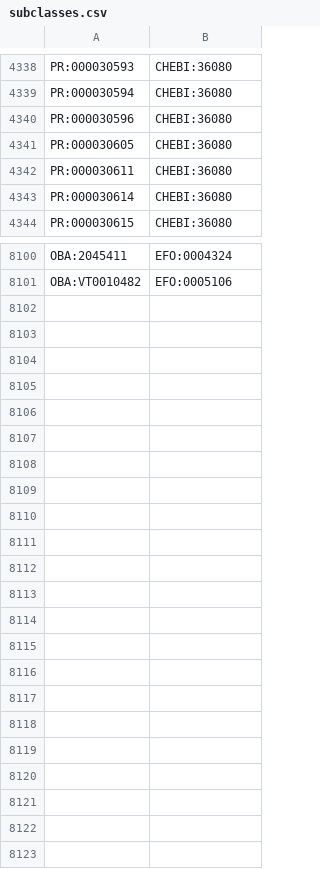
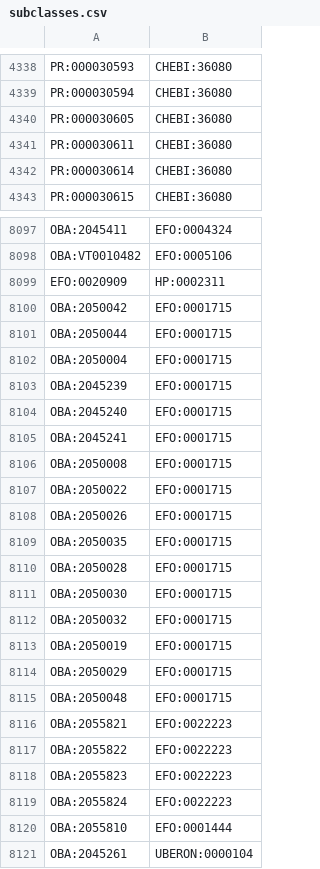
Before and after one commit to EBISPOT/efo, a CSV file: src/templates/subclasses.csv, drawn as a sheet; only a part is shown, gaps mark what is left out; the diff covers the shown part only.

```diff
--- a/src/templates/subclasses.csv
+++ b/src/templates/subclasses.csv
@@ -4339,3 +4339,2 @@ PR:000030593,CHEBI:36080
 PR:000030594,CHEBI:36080
-PR:000030596,CHEBI:36080
 PR:000030605,CHEBI:36080
@@ -8101 +8098,24 @@ OBA:2045411,EFO:0004324
 OBA:VT0010482,EFO:0005106
+EFO:0020909,HP:0002311
+OBA:2050042,EFO:0001715
+OBA:2050044,EFO:0001715
+OBA:2050004,EFO:0001715
+OBA:2045239,EFO:0001715
+OBA:2045240,EFO:0001715
+OBA:2045241,EFO:0001715
+OBA:2050008,EFO:0001715
+OBA:2050022,EFO:0001715
+OBA:2050026,EFO:0001715
+OBA:2050035,EFO:0001715
+OBA:2050028,EFO:0001715
+OBA:2050030,EFO:0001715
+OBA:2050032,EFO:0001715
+OBA:2050019,EFO:0001715
+OBA:2050029,EFO:0001715
+OBA:2050048,EFO:0001715
+OBA:2055821,EFO:0022223
+OBA:2055822,EFO:0022223
+OBA:2055823,EFO:0022223
+OBA:2055824,EFO:0022223
+OBA:2055810,EFO:0001444
+OBA:2045261,UBERON:0000104
```
Also changed, not shown: 2 removed rows elsewhere in this file, src/ontology/components/mondo_efo_mappings.template.tsv, src/ontology/components/mondo_efo_mappings.tsv, 26 other files.
